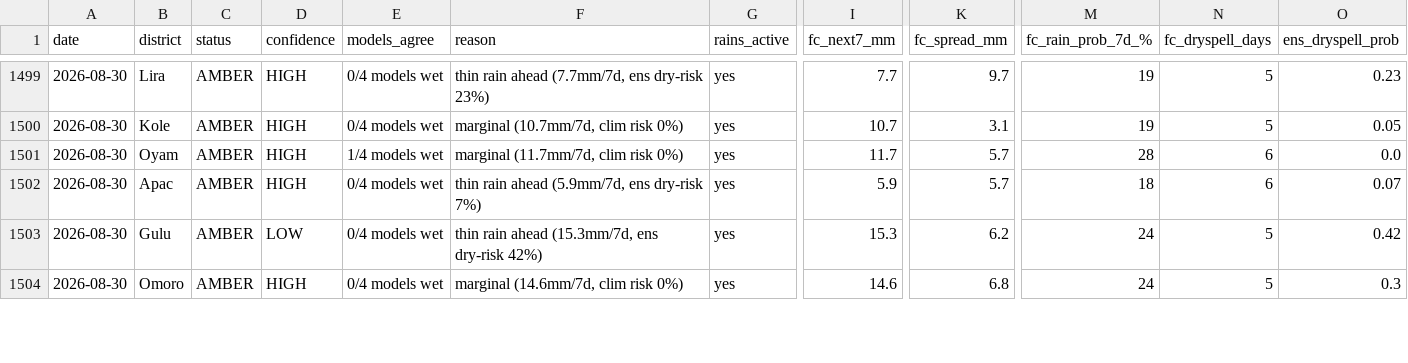
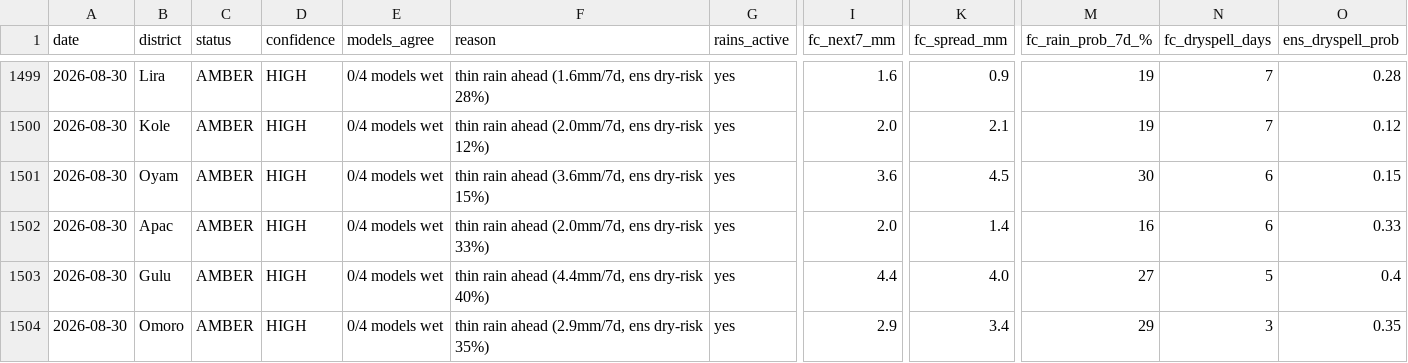
Before and after one commit to quinn-Uganda/planting-monitor, a CSV file: planting_monitor_out/history.csv, drawn as a sheet; only a part is shown, gaps mark what is left out; the diff covers the shown part only; the diff names each change by its address in the sheet, - before the commit and + after, or states it on an @@ line.

```diff
--- a/planting_monitor_out/history.csv
+++ b/planting_monitor_out/history.csv
-F1499 (reason): thin rain ahead (7.7mm/7d, ens dry-risk 23%)
+F1499 (reason): thin rain ahead (1.6mm/7d, ens dry-risk 28%)
-I1499 (fc_next7_mm): 7.7
+I1499 (fc_next7_mm): 1.6
-K1499 (fc_spread_mm): 9.7
+K1499 (fc_spread_mm): 0.9
-N1499:N1500 (fc_dryspell_days): 5
+N1499:N1500 (fc_dryspell_days): 7
-O1499 (ens_dryspell_prob): 0.23
+O1499 (ens_dryspell_prob): 0.28
-F1500 (reason): marginal (10.7mm/7d, clim risk 0%)
+F1500 (reason): thin rain ahead (2.0mm/7d, ens dry-risk 12%)
-I1500 (fc_next7_mm): 10.7
+I1500 (fc_next7_mm): 2.0
-K1500 (fc_spread_mm): 3.1
+K1500 (fc_spread_mm): 2.1
-O1500 (ens_dryspell_prob): 0.05
+O1500 (ens_dryspell_prob): 0.12
-E1501 (models_agree): 1/4 models wet
+E1501 (models_agree): 0/4 models wet
-F1501 (reason): marginal (11.7mm/7d, clim risk 0%)
+F1501 (reason): thin rain ahead (3.6mm/7d, ens dry-risk 15%)
-I1501 (fc_next7_mm): 11.7
+I1501 (fc_next7_mm): 3.6
-K1501 (fc_spread_mm): 5.7
+K1501 (fc_spread_mm): 4.5
-M1501 (fc_rain_prob_7d_%): 28
+M1501 (fc_rain_prob_7d_%): 30
-O1501 (ens_dryspell_prob): 0.0
+O1501 (ens_dryspell_prob): 0.15
-F1502 (reason): thin rain ahead (5.9mm/7d, ens dry-risk 7%)
+F1502 (reason): thin rain ahead (2.0mm/7d, ens dry-risk 33%)
-I1502 (fc_next7_mm): 5.9
+I1502 (fc_next7_mm): 2.0
-K1502 (fc_spread_mm): 5.7
+K1502 (fc_spread_mm): 1.4
-M1502 (fc_rain_prob_7d_%): 18
+M1502 (fc_rain_prob_7d_%): 16
-O1502 (ens_dryspell_prob): 0.07
+O1502 (ens_dryspell_prob): 0.33
-D1503 (confidence): LOW
+D1503 (confidence): HIGH
-F1503 (reason): thin rain ahead (15.3mm/7d, ens dry-risk 42%)
+F1503 (reason): thin rain ahead (4.4mm/7d, ens dry-risk 40%)
-I1503 (fc_next7_mm): 15.3
+I1503 (fc_next7_mm): 4.4
-K1503 (fc_spread_mm): 6.2
+K1503 (fc_spread_mm): 4.0
-M1503 (fc_rain_prob_7d_%): 24
+M1503 (fc_rain_prob_7d_%): 27
-O1503 (ens_dryspell_prob): 0.42
+O1503 (ens_dryspell_prob): 0.4
-F1504 (reason): marginal (14.6mm/7d, clim risk 0%)
+F1504 (reason): thin rain ahead (2.9mm/7d, ens dry-risk 35%)
-I1504 (fc_next7_mm): 14.6
+I1504 (fc_next7_mm): 2.9
-K1504 (fc_spread_mm): 6.8
+K1504 (fc_spread_mm): 3.4
-M1504 (fc_rain_prob_7d_%): 24
+M1504 (fc_rain_prob_7d_%): 29
-N1504 (fc_dryspell_days): 5
+N1504 (fc_dryspell_days): 3
-O1504 (ens_dryspell_prob): 0.3
+O1504 (ens_dryspell_prob): 0.35
```
Also changed, not shown: 87 edited cells elsewhere in this file, planting_monitor_out/status_today.csv, 4 other files.
